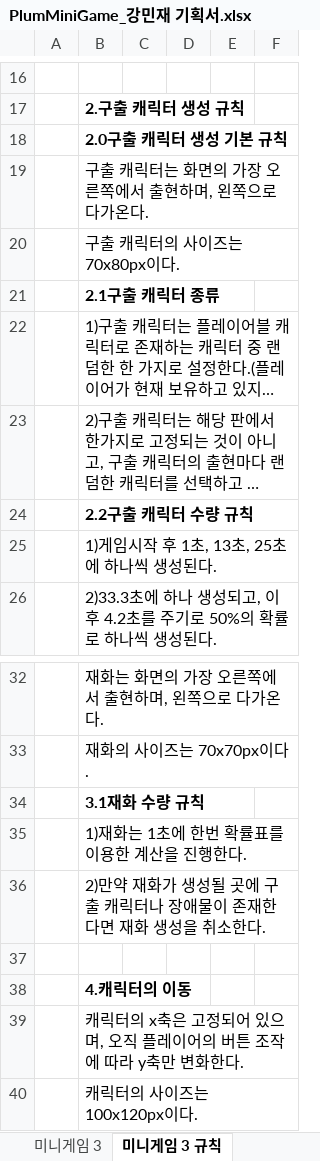
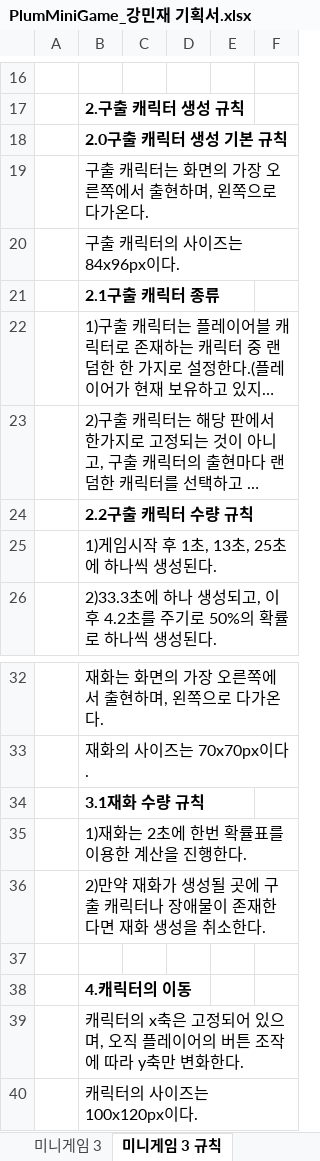
Before and after one commit to LewisCho7/PlumMiniGame, an Excel workbook: Design/PlumMiniGame_강민재 기획서.xlsx, sheet 미니게임 3 규칙, drawn as a sheet; only a part is shown, gaps mark what is left out; long unchanged cells end in …; values as stored, in another font and other column widths than the file's, no borders; the diff names each change by its address in the sheet, - before the commit and + after, or states it on an @@ line.

Commit message:
강민재 미니게임 기획 업데이트

```diff
--- a/Design/PlumMiniGame_강민재 기획서.xlsx (sheet 미니게임 3 규칙)
+++ b/Design/PlumMiniGame_강민재 기획서.xlsx (sheet 미니게임 3 규칙)
-B20: 구출 캐릭터의 사이즈는 70x80px이다.
+B20: 구출 캐릭터의 사이즈는 84x96px이다.
-B35: 1)재화는 1초에 한번 확률표를 이용한 계산을 진행한다.
+B35: 1)재화는 2초에 한번 확률표를 이용한 계산을 진행한다.
```
Also changed, not shown: sheet 미니게임 5 규칙.
